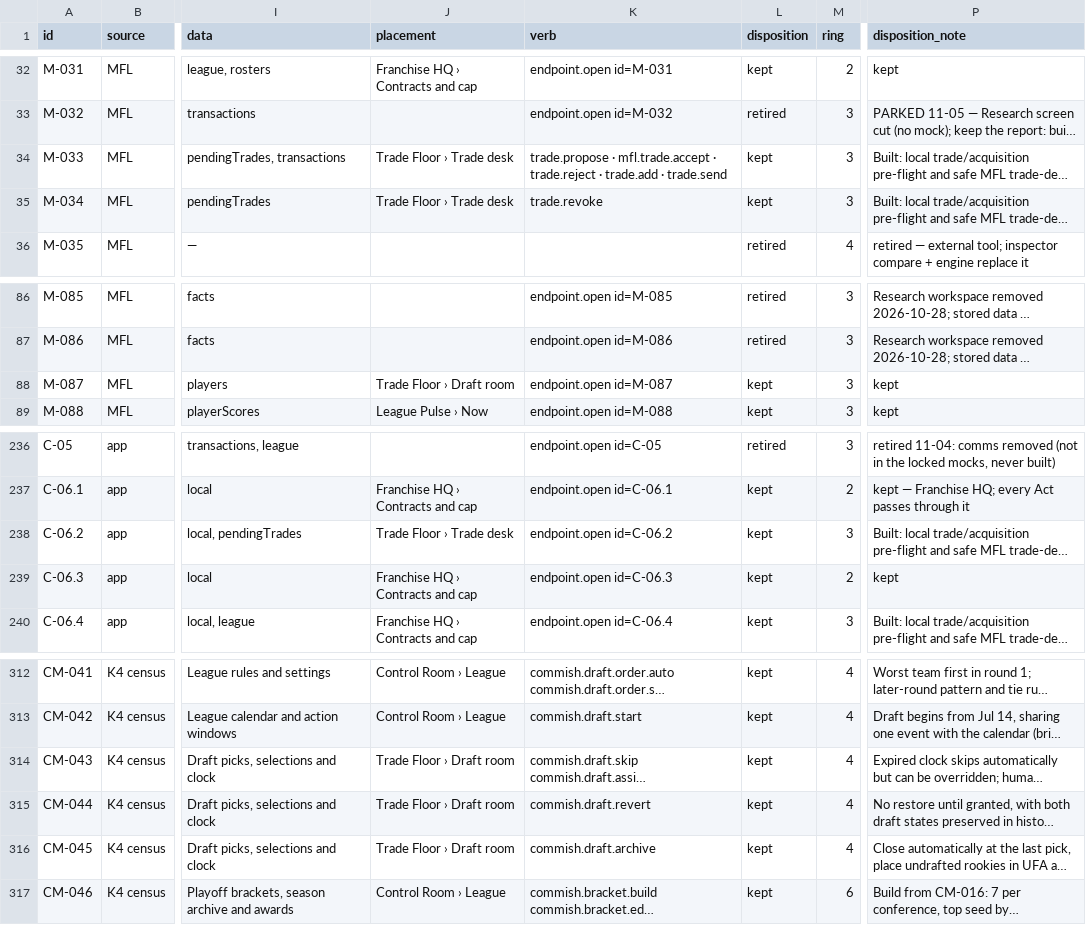
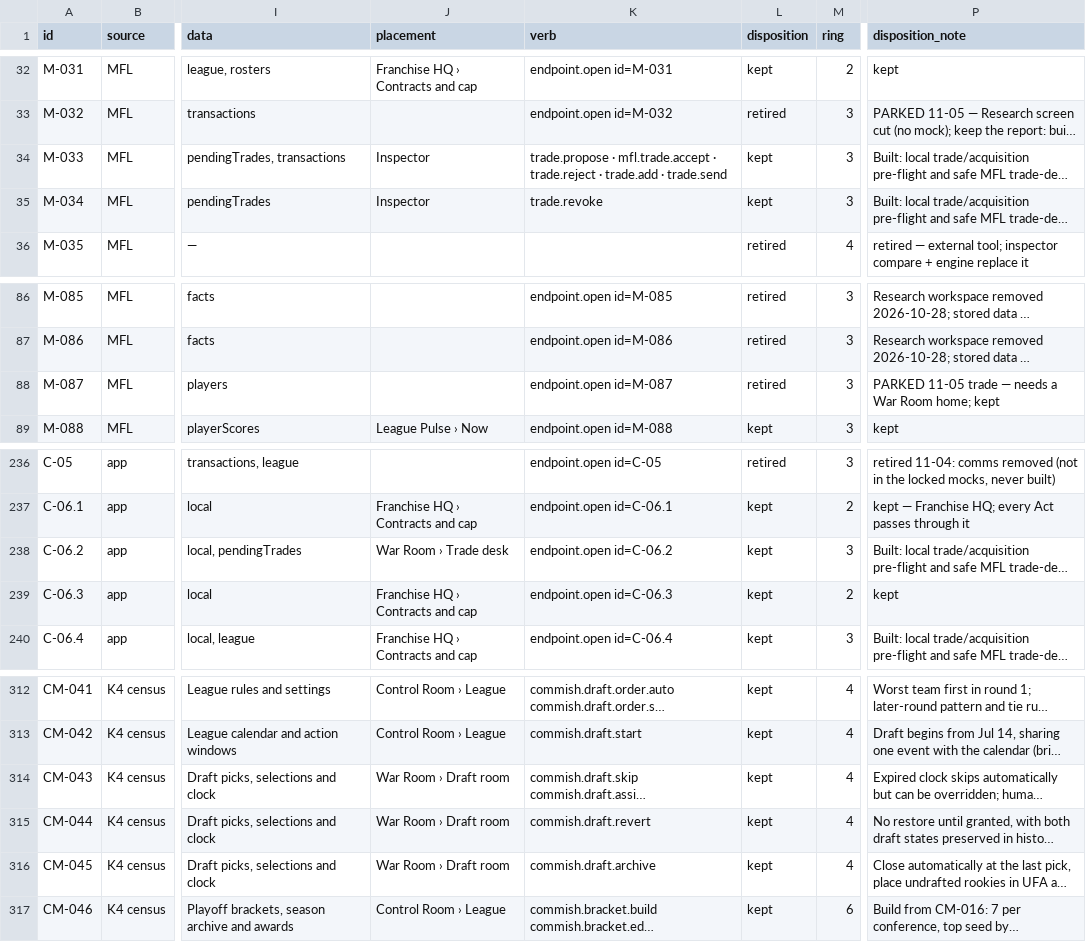
Before and after one commit to secureprospective/TheWarRoom, a CSV file: docs/ui/endpoint-registry.csv, drawn as a sheet; only a part is shown, gaps mark what is left out; long unchanged cells end in …; the diff covers the shown part only; the diff names each change by its address in the sheet, - before the commit and + after, or states it on an @@ line.

Commit message:
refactor: cut obsolete Trade Floor and park unhomed reports [AI-assisted]

```diff
--- a/docs/ui/endpoint-registry.csv
+++ b/docs/ui/endpoint-registry.csv
-J34:J35 (placement): Trade Floor › Trade desk
+J34:J35 (placement): Inspector
-J88 (placement): Trade Floor › Draft room
+J88 (placement): (empty)
-L88 (disposition): kept
+L88 (disposition): retired
-P88 (disposition_note): kept
+P88 (disposition_note): PARKED 11-05 trade — needs a War Room home; kept
-J238 (placement): Trade Floor › Trade desk
+J238 (placement): War Room › Trade desk
-J314:J316 (placement): Trade Floor › Draft room
+J314:J316 (placement): War Room › Draft room
```
Also changed, not shown: 59 edited cells elsewhere in this file, 38 other files.
